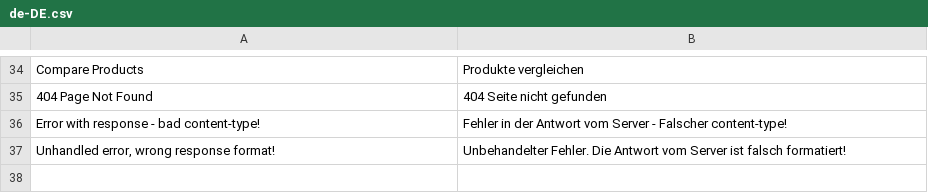
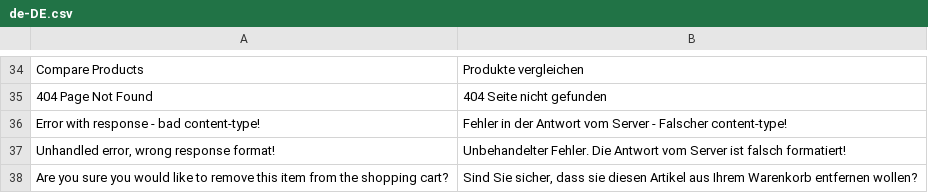
Before and after one commit to valentyn90/Store-Frontend, a CSV file: core/i18n/resource/i18n/de-DE.csv, drawn as a sheet; only a part is shown, gaps mark what is left out; the diff names each change by its address in the sheet, - before the commit and + after, or states it on an @@ line.

```diff
--- a/core/i18n/resource/i18n/de-DE.csv
+++ b/core/i18n/resource/i18n/de-DE.csv
+row 38: Are you sure you would like to remove this item from the shopping cart? | Sind Sie sicher, dass sie diesen Artikel aus Ihrem Warenkorb entfernen wollen?
```
Also changed, not shown: core/i18n/resource/i18n/en-US.csv, core/i18n/resource/i18n/es-ES.csv, 9 other files.
